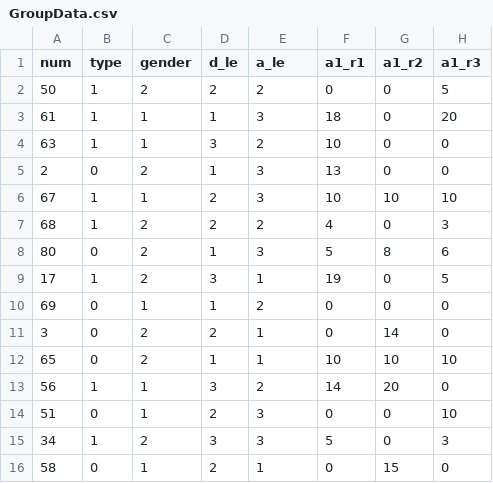
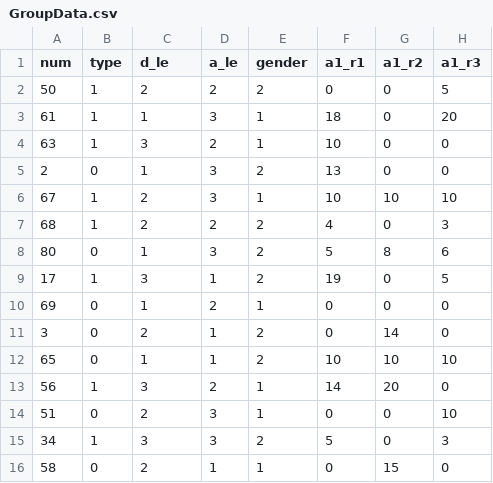
Before and after one commit to RiceRing/GroupDecision, a CSV file: GroupData.csv, drawn as a sheet; only a part is shown; the diff covers the shown part only; the diff names each change by its address in the sheet, - before the commit and + after, or states it on an @@ line.

```diff
--- a/GroupData.csv
+++ b/GroupData.csv
-C1: gender
+C1: d_le
-D1: d_le
+D1: a_le
-E1: a_le
+E1: gender
-D3 (a_le): 1
+D3 (a_le): 3
-E3 (gender): 3
+E3 (gender): 1
-C4 (d_le): 1
+C4 (d_le): 3
-D4 (a_le): 3
+D4 (a_le): 2
-E4 (gender): 2
+E4 (gender): 1
-C5 (d_le): 2
+C5 (d_le): 1
-D5 (a_le): 1
+D5 (a_le): 3
-E5 (gender): 3
+E5 (gender): 2
-C6 (d_le): 1
+C6 (d_le): 2
-D6 (a_le): 2
+D6 (a_le): 3
-E6 (gender): 3
+E6 (gender): 1
-C8 (d_le): 2
+C8 (d_le): 1
-D8 (a_le): 1
+D8 (a_le): 3
-E8 (gender): 3
+E8 (gender): 2
-C9 (d_le): 2
+C9 (d_le): 3
-D9 (a_le): 3
+D9 (a_le): 1
-E9 (gender): 1
+E9 (gender): 2
-D10 (a_le): 1
+D10 (a_le): 2
-E10 (gender): 2
+E10 (gender): 1
-D11 (a_le): 2
+D11 (a_le): 1
-E11:E12 (gender): 1
+E11:E12 (gender): 2
-C12 (d_le): 2
+C12 (d_le): 1
-C13 (d_le): 1
+C13 (d_le): 3
-D13 (a_le): 3
+D13 (a_le): 2
-E13 (gender): 2
+E13 (gender): 1
-C14 (d_le): 1
+C14 (d_le): 2
-D14 (a_le): 2
+D14 (a_le): 3
-E14 (gender): 3
+E14 (gender): 1
-C15 (d_le): 2
+C15 (d_le): 3
-E15 (gender): 3
+E15 (gender): 2
-C16 (d_le): 1
+C16 (d_le): 2
-D16 (a_le): 2
+D16 (a_le): 1
```
Also changed, not shown: 152 edited cells elsewhere in this file, 1 other file.
